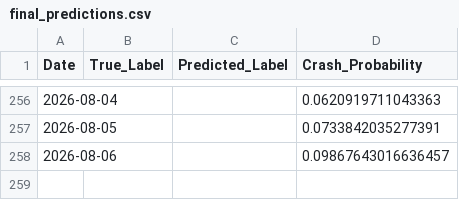
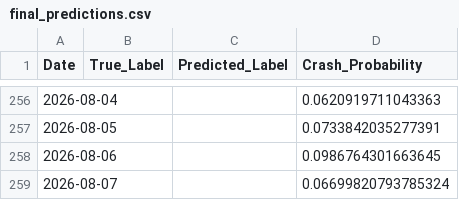
Before and after one commit to ExcelsiorSR/Project_QP, a CSV file: data/final_predictions.csv, drawn as a sheet; only a part is shown, gaps mark what is left out.

```diff
--- a/data/final_predictions.csv
+++ b/data/final_predictions.csv
@@ -257,2 +257,3 @@ Date,True_Label,Predicted_Label,Crash_Probability
 2026-08-05,,,0.0733842035277391
-2026-08-06,,,0.09867643016636457
+2026-08-06,,,0.0986764301663645
+2026-08-07,,,0.06699820793785324
```
Also changed, not shown: data/macro_stress_signals.csv, 1 other file.
